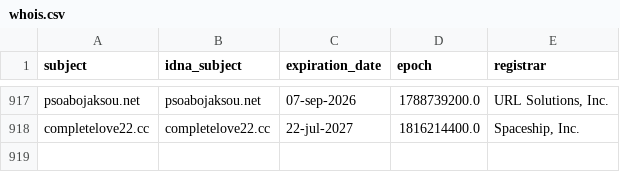
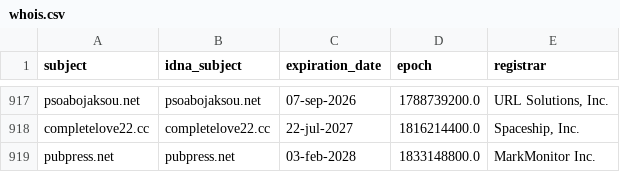
Before and after one commit to Ultimate-Hosts-Blacklist/someonewhocares.org, a CSV file: .pyfunceble/whois.csv, drawn as a sheet; only a part is shown, gaps mark what is left out; the diff names each change by its address in the sheet, - before the commit and + after, or states it on an @@ line.

```diff
--- a/.pyfunceble/whois.csv
+++ b/.pyfunceble/whois.csv
+row 919: pubpress.net | pubpress.net | 03-feb-2028 | 1833148800.0 | MarkMonitor Inc.
```
Also changed, not shown: output/domains.list/continue.csv, 8 other files.
